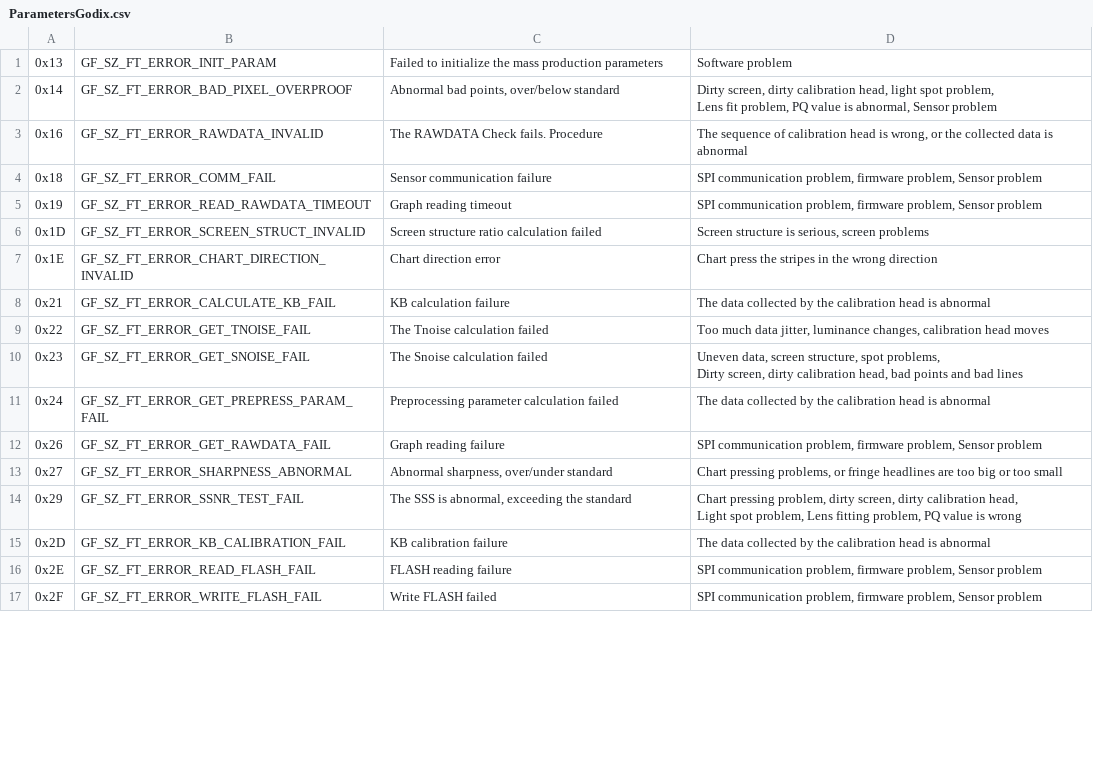
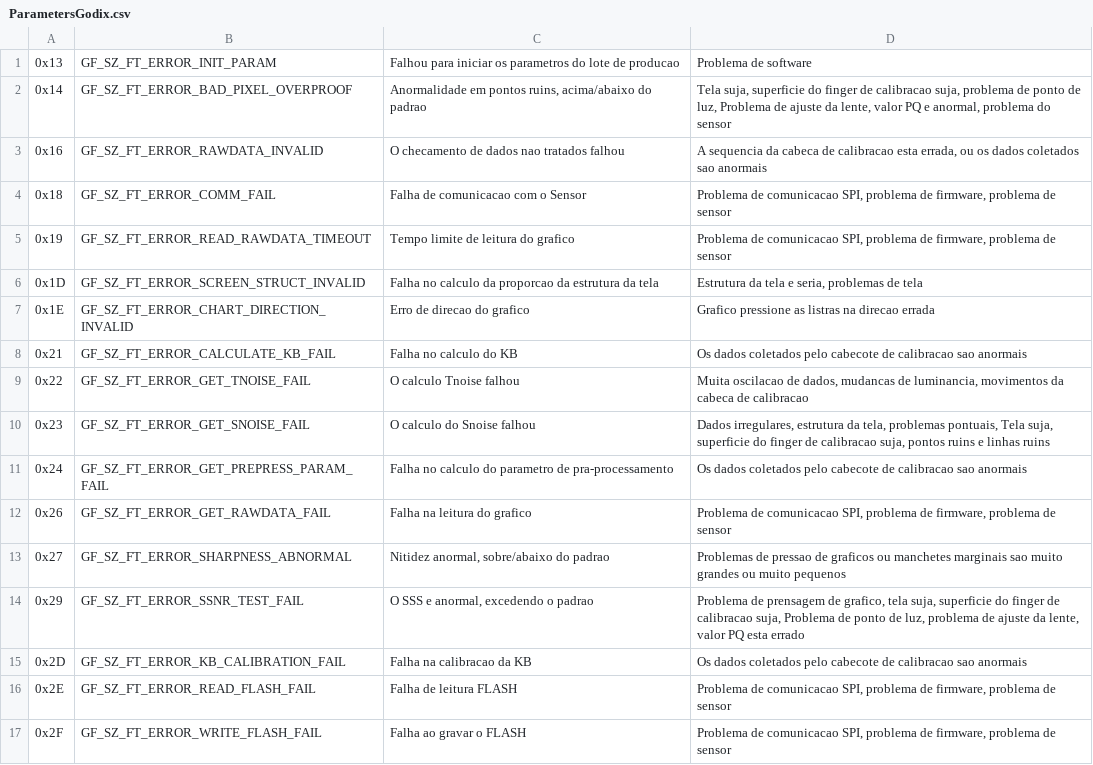
Before and after one commit to iAdamsmasher/FODFailureLogAutomation, a CSV file: FODFailureLogAutomation/bin/Release/ParametersGodix.csv, drawn as a sheet; only a part is shown; the diff covers the shown part only.

Commit message:
Changed the failures languages

```diff
--- a/FODFailureLogAutomation/bin/Release/ParametersGodix.csv
+++ b/FODFailureLogAutomation/bin/Release/ParametersGodix.csv
@@ -1,22 +1,17 @@
-0x13;    GF_SZ_FT_ERROR_INIT_PARAM;Failed to initialize the mass production parameters;Software problem
-0x14;    GF_SZ_FT_ERROR_BAD_PIXEL_OVERPROOF;Abnormal bad points, over/below standard;"Dirty screen, dirty calibration head, light spot problem,
-Lens fit problem, PQ value is abnormal, Sensor problem"
-0x16;    GF_SZ_FT_ERROR_RAWDATA_INVALID;The RAWDATA Check fails. Procedure;The sequence of calibration head is wrong, or the collected data is abnormal
-0x18;    GF_SZ_FT_ERROR_COMM_FAIL;Sensor communication failure;SPI communication problem, firmware problem, Sensor problem
-0x19;    GF_SZ_FT_ERROR_READ_RAWDATA_TIMEOUT;Graph reading timeout;SPI communication problem, firmware problem, Sensor problem
-0x1D;    GF_SZ_FT_ERROR_SCREEN_STRUCT_INVALID;Screen structure ratio calculation failed;Screen structure is serious, screen problems
-0x1E;    GF_SZ_FT_ERROR_CHART_DIRECTION_INVALID;Chart direction error;Chart press the stripes in the wrong direction
-0x21;    GF_SZ_FT_ERROR_CALCULATE_KB_FAIL;KB calculation failure;The data collected by the calibration head is abnormal
-0x22;    GF_SZ_FT_ERROR_GET_TNOISE_FAIL;The Tnoise calculation failed;Too much data jitter, luminance changes, calibration head moves
-0x23;    GF_SZ_FT_ERROR_GET_SNOISE_FAIL;The Snoise calculation failed;"Uneven data, screen structure, spot problems,
-
-Dirty screen, dirty calibration head, bad points and bad lines"
-0x24;    GF_SZ_FT_ERROR_GET_PREPRESS_PARAM_FAIL;Preprocessing parameter calculation failed;The data collected by the calibration head is abnormal
-0x26;    GF_SZ_FT_ERROR_GET_RAWDATA_FAIL;Graph reading failure;SPI communication problem, firmware problem, Sensor problem
-0x27;    GF_SZ_FT_ERROR_SHARPNESS_ABNORMAL;Abnormal sharpness, over/under standard;Chart pressing problems, or fringe headlines are too big or too small
-0x29;    GF_SZ_FT_ERROR_SSNR_TEST_FAIL;The SSS is abnormal, exceeding the standard;"Chart pressing problem, dirty screen, dirty calibration head,
-
-Light spot problem, Lens fitting problem, PQ value is wrong"
-0x2D;    GF_SZ_FT_ERROR_KB_CALIBRATION_FAIL;KB calibration failure;The data collected by the calibration head is abnormal
-0x2E;    GF_SZ_FT_ERROR_READ_FLASH_FAIL;FLASH reading failure;SPI communication problem, firmware problem, Sensor problem
-0x2F;    GF_SZ_FT_ERROR_WRITE_FLASH_FAIL;Write FLASH failed;SPI communication problem, firmware problem, Sensor problem
+0x13;    GF_SZ_FT_ERROR_INIT_PARAM; Falhou para iniciar os parametros do lote de producao;Problema de software
+0x14;    GF_SZ_FT_ERROR_BAD_PIXEL_OVERPROOF; Anormalidade em pontos ruins, acima/abaixo do padrao;Tela suja, superficie do finger de calibracao suja, problema de ponto de luz, Problema de ajuste da lente, valor PQ e anormal, problema do sensor
+0x16;    GF_SZ_FT_ERROR_RAWDATA_INVALID; O checamento de dados nao tratados falhou;A sequencia da cabeca de calibracao esta errada, ou os dados coletados sao anormais
+0x18;    GF_SZ_FT_ERROR_COMM_FAIL; Falha de comunicacao com o Sensor;Problema de comunicacao SPI, problema de firmware, problema de sensor
+0x19;    GF_SZ_FT_ERROR_READ_RAWDATA_TIMEOUT;Tempo limite de leitura do grafico;Problema de comunicacao SPI, problema de firmware, problema de sensor
+0x1D;    GF_SZ_FT_ERROR_SCREEN_STRUCT_INVALID;Falha no calculo da proporcao da estrutura da tela;Estrutura da tela e seria, problemas de tela
+0x1E;    GF_SZ_FT_ERROR_CHART_DIRECTION_INVALID;Erro de direcao do grafico;Grafico pressione as listras na direcao errada
+0x21;    GF_SZ_FT_ERROR_CALCULATE_KB_FAIL;Falha no calculo do KB;Os dados coletados pelo cabecote de calibracao sao anormais
+0x22;    GF_SZ_FT_ERROR_GET_TNOISE_FAIL;O calculo Tnoise falhou;Muita oscilacao de dados, mudancas de luminancia, movimentos da cabeca de calibracao
+0x23;    GF_SZ_FT_ERROR_GET_SNOISE_FAIL;O calculo do Snoise falhou;Dados irregulares, estrutura da tela, problemas pontuais, Tela suja, superficie do finger de calibracao suja, pontos ruins e linhas ruins
+0x24;    GF_SZ_FT_ERROR_GET_PREPRESS_PARAM_FAIL;Falha no calculo do parametro de pra-processamento;Os dados coletados pelo cabecote de calibracao sao anormais
+0x26;    GF_SZ_FT_ERROR_GET_RAWDATA_FAIL;Falha na leitura do grafico;Problema de comunicacao SPI, problema de firmware, problema de sensor
+0x27;    GF_SZ_FT_ERROR_SHARPNESS_ABNORMAL;Nitidez anormal, sobre/abaixo do padrao;Problemas de pressao de graficos ou manchetes marginais sao muito grandes ou muito pequenos
+0x29;    GF_SZ_FT_ERROR_SSNR_TEST_FAIL;O SSS e anormal, excedendo o padrao;Problema de prensagem de grafico, tela suja, superficie do finger de calibracao suja, Problema de ponto de luz, problema de ajuste da lente, valor PQ esta errado
+0x2D;    GF_SZ_FT_ERROR_KB_CALIBRATION_FAIL;Falha na calibracao da KB;Os dados coletados pelo cabecote de calibracao sao anormais
+0x2E;    GF_SZ_FT_ERROR_READ_FLASH_FAIL;Falha de leitura FLASH;Problema de comunicacao SPI, problema de firmware, problema de sensor
+0x2F;    GF_SZ_FT_ERROR_WRITE_FLASH_FAIL;Falha ao gravar o FLASH;Problema de comunicacao SPI, problema de firmware, problema de sensor
```
Also changed, not shown: 100 edited cells elsewhere in this file, FODFailureLogAutomation/bin/Debug/ParametersGodix.csv.
